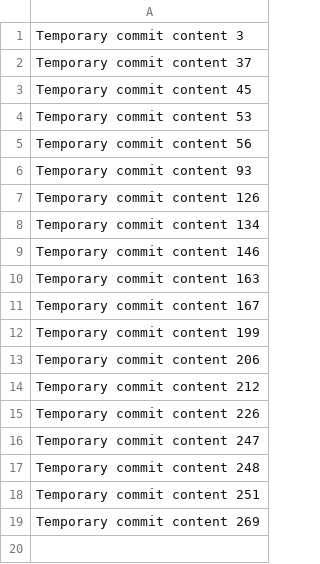
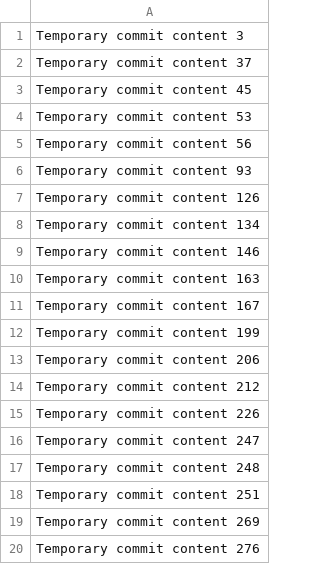
Before and after one commit to hoangkct/hg, a CSV file: data.csv, drawn as a sheet.

```diff
--- a/data.csv
+++ b/data.csv
@@ -19 +19,2 @@ Temporary commit content 251
 Temporary commit content 269
+Temporary commit content 276
```
